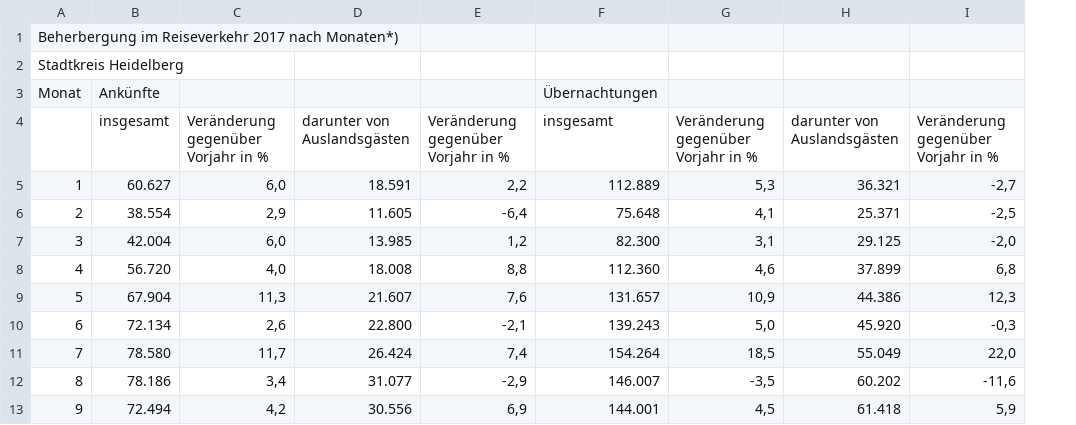
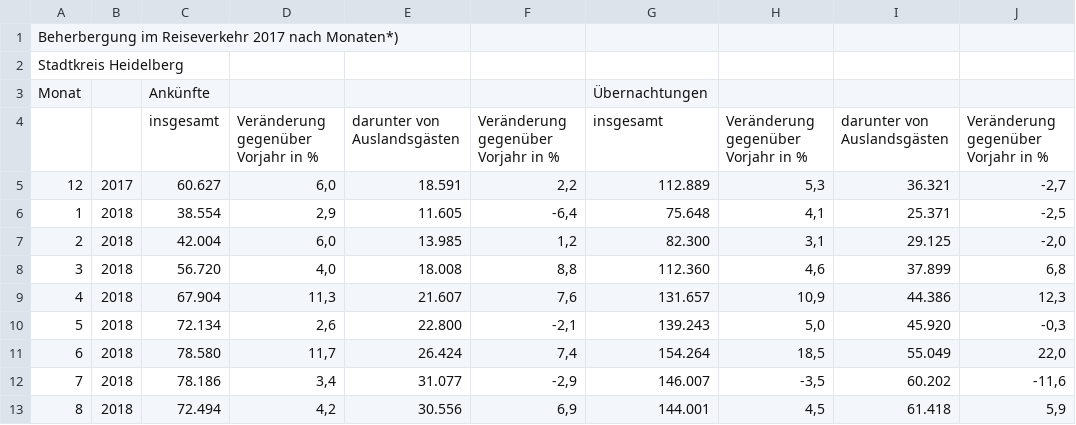
Before and after one commit to Donk10/hackathon_enbw, a CSV file: data/tourism.csv, drawn as a sheet; the diff names each change by its address in the sheet, - before the commit and + after, or states it on an @@ line.

Commit message:
hourly tourism data

```diff
--- a/data/tourism.csv
+++ b/data/tourism.csv
+column B, rows 5-13: 2017 | 2018 | 2018 | 2018 | 2018 | 2018 | 2018 | 2018 | 2018
-A5: 1
+A5: 12
-A6: 2
+A6: 1
-A7: 3
+A7: 2
-A8: 4
+A8: 3
-A9: 5
+A9: 4
-A10: 6
+A10: 5
-A11: 7
+A11: 6
-A12: 8
+A12: 7
-A13: 9
+A13: 8
```
Also changed, not shown: 2 other files.
